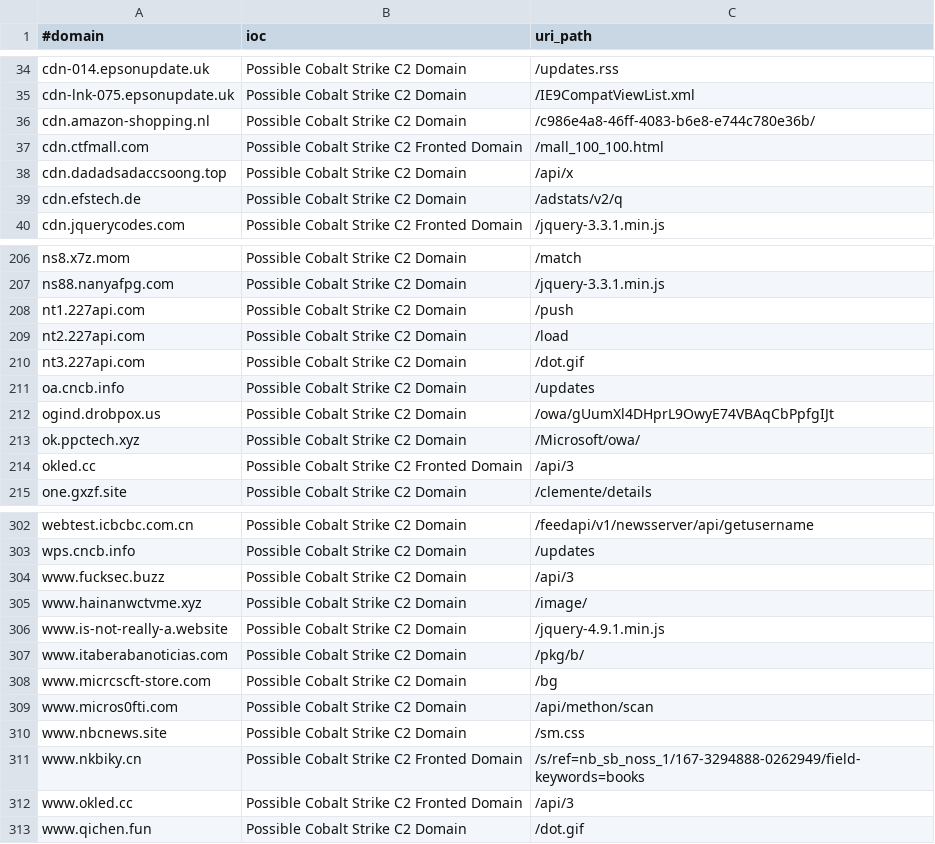
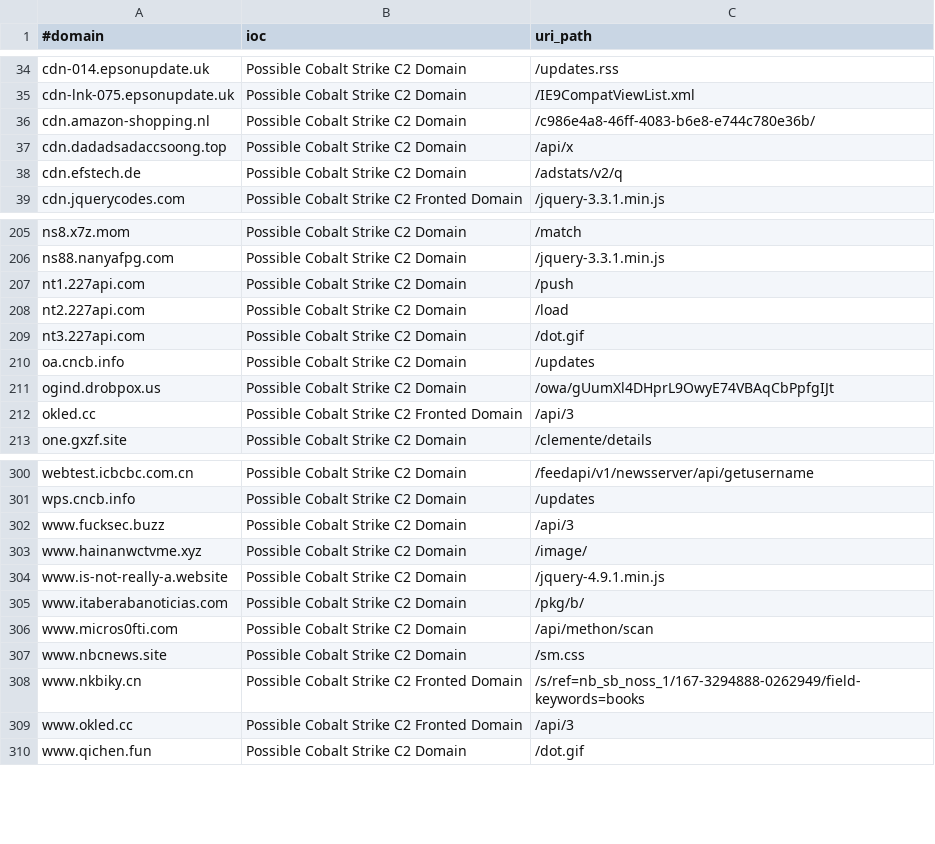
Before and after one commit to beac0n5/C2IntelFeeds, a CSV file: feeds/domainC2swithURL-30day-filter-abused.csv, drawn as a sheet; only a part is shown, gaps mark what is left out.

```diff
--- a/feeds/domainC2swithURL-30day-filter-abused.csv
+++ b/feeds/domainC2swithURL-30day-filter-abused.csv
@@ -36,3 +36,2 @@ cdn-lnk-075.epsonupdate.uk,Possible Cobalt Strike C2 Domain,/IE9CompatViewList.x
 cdn.amazon-shopping.nl,Possible Cobalt Strike C2 Domain,/c986e4a8-46ff-4083-b6e8-e744c780e36b/
-cdn.ctfmall.com,Possible Cobalt Strike C2 Fronted Domain,/mall_100_100.html
 cdn.dadadsadaccsoong.top,Possible Cobalt Strike C2 Domain,/api/x
@@ -212,3 +211,2 @@ oa.cncb.info,Possible Cobalt Strike C2 Domain,/updates
 ogind.drobpox.us,Possible Cobalt Strike C2 Domain,/owa/gUumXl4DHprL9OwyE74VBAqCbPpfgIJt
-ok.ppctech.xyz,Possible Cobalt Strike C2 Domain,/Microsoft/owa/
 okled.cc,Possible Cobalt Strike C2 Fronted Domain,/api/3
@@ -307,3 +305,2 @@ www.is-not-really-a.website,Possible Cobalt Strike C2 Domain,/jquery-4.9.1.min.j
 www.itaberabanoticias.com,Possible Cobalt Strike C2 Domain,/pkg/b/
-www.micrcscft-store.com,Possible Cobalt Strike C2 Domain,/bg
 www.micros0fti.com,Possible Cobalt Strike C2 Domain,/api/methon/scan
```
Also changed, not shown: feeds/IPC2s-30day.csv, feeds/domainC2s-30day.csv, 9 other files.
